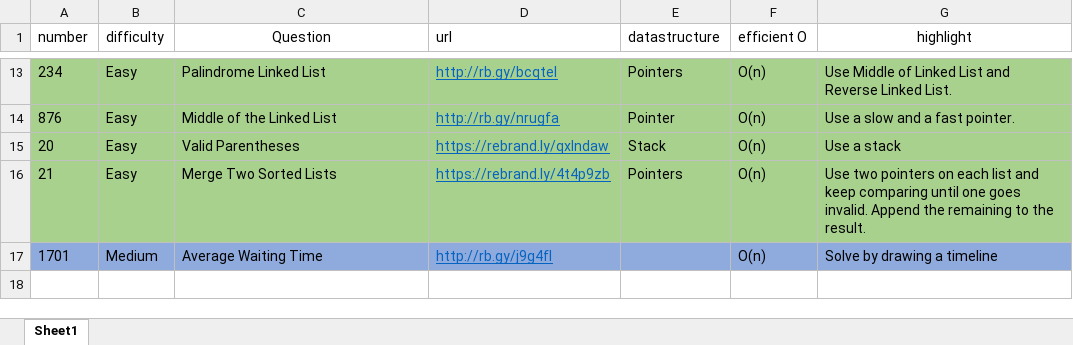
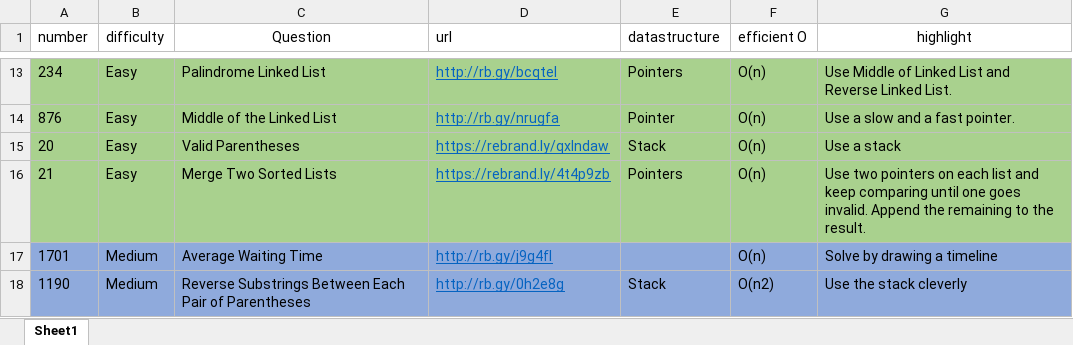
Before and after one commit to cybergu0ck/leetcode, an Excel workbook: tracker.xlsx, sheet Sheet1, drawn as a sheet; only a part is shown, gaps mark what is left out; values as stored, in another font and other column widths than the file's, no borders; the diff names each change by its address in the sheet, - before the commit and + after, or states it on an @@ line.

Commit message:
reverse substring between each pair of parentheses

```diff
--- a/tracker.xlsx (sheet Sheet1)
+++ b/tracker.xlsx (sheet Sheet1)
+row 18: 1190 | Medium | Reverse Substrings Between Each Pair of Parentheses | http://rb.gy/0h2e8g | Stack | O(n2) | Use the stack cleverly
```
Also changed, not shown: 1 other file.
